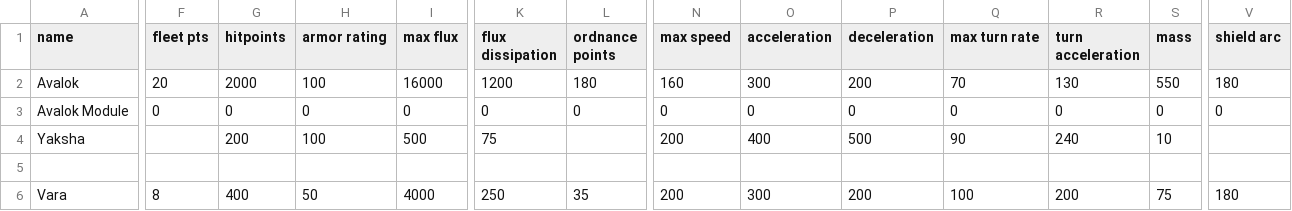
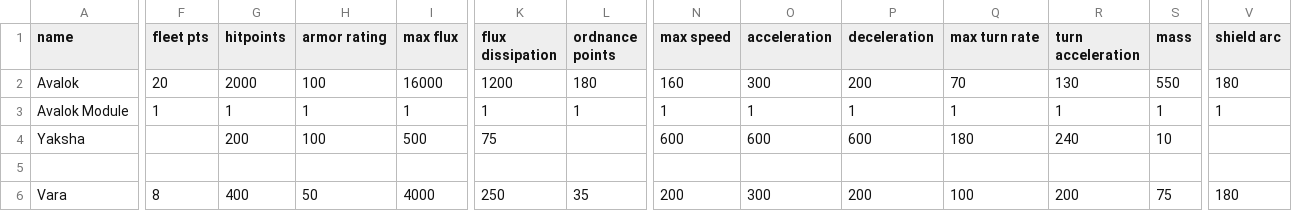
Before and after one commit to wispborne/persean-chronicles, a CSV file: data/hulls/ship_data.csv, drawn as a sheet; only a part is shown, gaps mark what is left out; the diff covers the shown part only; the diff names each change by its address in the sheet, - before the commit and + after, or states it on an @@ line.

Commit message:
Secondary drone system on a module is up and running.
Drones don't move quickly though.

```diff
--- a/data/hulls/ship_data.csv
+++ b/data/hulls/ship_data.csv
-F3 (fleet pts): 0
+F3 (fleet pts): 1
-G3 (hitpoints): 0
+G3 (hitpoints): 1
-H3 (armor rating): 0
+H3 (armor rating): 1
-I3 (max flux): 0
+I3 (max flux): 1
-K3 (flux dissipation): 0
+K3 (flux dissipation): 1
-L3 (ordnance points): 0
+L3 (ordnance points): 1
-N3 (max speed): 0
+N3 (max speed): 1
-O3 (acceleration): 0
+O3 (acceleration): 1
-P3 (deceleration): 0
+P3 (deceleration): 1
-Q3 (max turn rate): 0
+Q3 (max turn rate): 1
-R3 (turn acceleration): 0
+R3 (turn acceleration): 1
-S3 (mass): 0
+S3 (mass): 1
-V3 (shield arc): 0
+V3 (shield arc): 1
-N4 (max speed): 200
+N4 (max speed): 600
-O4 (acceleration): 400
+O4 (acceleration): 600
-P4 (deceleration): 500
+P4 (deceleration): 600
-Q4 (max turn rate): 90
+Q4 (max turn rate): 180
```
Also changed, not shown: 18 edited cells elsewhere in this file, 4 other files.
